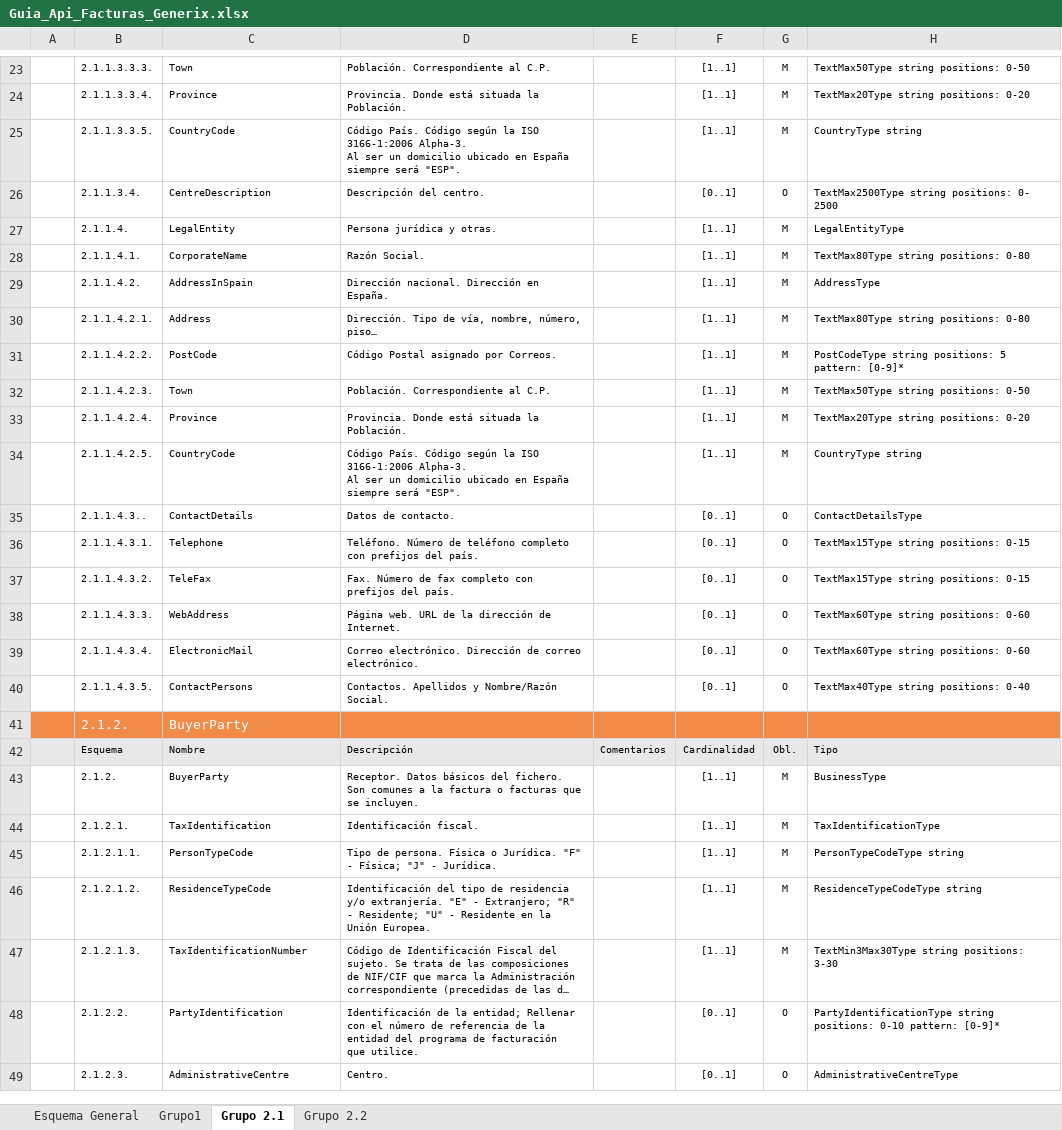
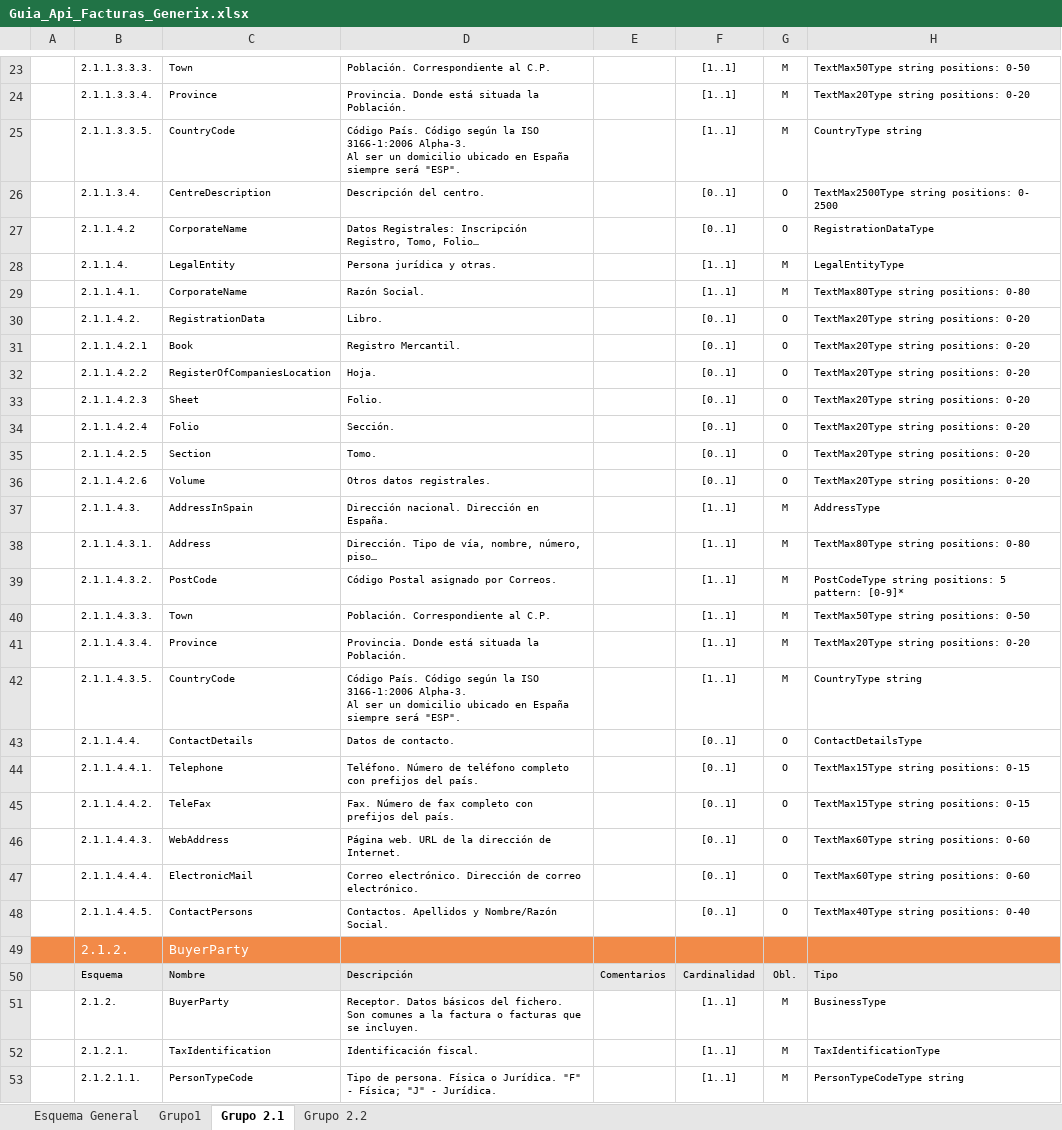
Before and after one commit to Generix-b2b/GenerixCyC, an Excel workbook: Guia_Api_Facturas_Generix.xlsx, sheet Grupo 2.1, drawn as a sheet; only a part is shown, gaps mark what is left out; the shorter side is filled out with more unchanged rows; long unchanged cells end in …; values as stored, in another font and other column widths than the file's, no borders; charts and pictures not drawn; addresses are those after the commit; the diff names each change by its address in the sheet, - before the commit and + after, or states it on an @@ line.

Commit message:
Añadir Campos a la documentación

```diff
--- a/Guia_Api_Facturas_Generix.xlsx (sheet Grupo 2.1)
+++ b/Guia_Api_Facturas_Generix.xlsx (sheet Grupo 2.1)
+row 27:  | 2.1.1.4.2 | CorporateName | Datos Registrales: Inscripción Registro, Tomo, Folio… |  | [0..1] | O | RegistrationDataType
+row 30:  | 2.1.1.4.2. | RegistrationData | Libro. |  | [0..1] | O | TextMax20Type string positions: 0-20
+row 31:  | 2.1.1.4.2.1 | Book | Registro Mercantil. |  | [0..1] | O | TextMax20Type string positions: 0-20
+row 32:  | 2.1.1.4.2.2 | RegisterOfCompaniesLocation | Hoja. |  | [0..1] | O | TextMax20Type string positions: 0-20
+row 33:  | 2.1.1.4.2.3 | Sheet | Folio. |  | [0..1] | O | TextMax20Type string positions: 0-20
+row 34:  | 2.1.1.4.2.4 | Folio | Sección. |  | [0..1] | O | TextMax20Type string positions: 0-20
+row 35:  | 2.1.1.4.2.5 | Section | Tomo. |  | [0..1] | O | TextMax20Type string positions: 0-20
+row 36:  | 2.1.1.4.2.6 | Volume | Otros datos registrales. |  | [0..1] | O | TextMax20Type string positions: 0-20
-B37: 2.1.1.4.2.
+B37: 2.1.1.4.3.
-B38: 2.1.1.4.2.1.
+B38: 2.1.1.4.3.1.
-B39: 2.1.1.4.2.2.
+B39: 2.1.1.4.3.2.
-B40: 2.1.1.4.2.3.
+B40: 2.1.1.4.3.3.
-B41: 2.1.1.4.2.4.
+B41: 2.1.1.4.3.4.
-B42: 2.1.1.4.2.5.
+B42: 2.1.1.4.3.5.
-B43: 2.1.1.4.3..
+B43: 2.1.1.4.4.
-B44: 2.1.1.4.3.1.
+B44: 2.1.1.4.4.1.
-B45: 2.1.1.4.3.2.
+B45: 2.1.1.4.4.2.
-B46: 2.1.1.4.3.3.
+B46: 2.1.1.4.4.3.
-B47: 2.1.1.4.3.4.
+B47: 2.1.1.4.4.4.
-B48: 2.1.1.4.3.5.
+B48: 2.1.1.4.4.5.
```
Also changed, not shown: sheet Grupo 2.2.
